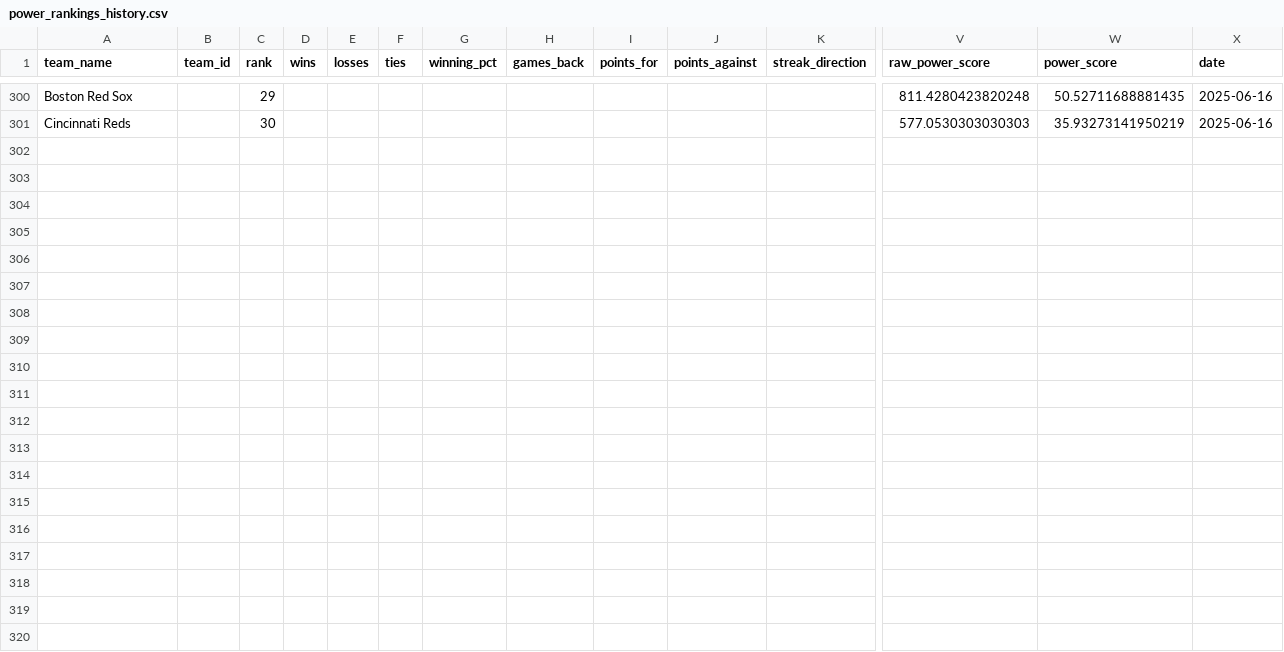
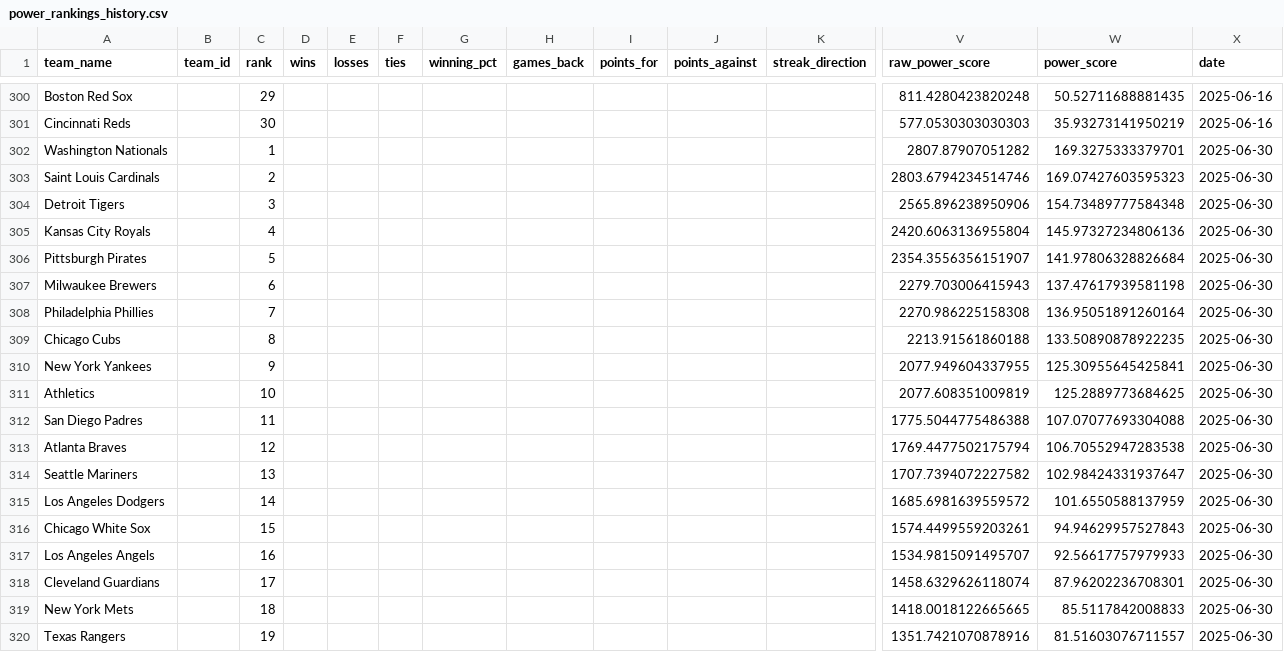
Before and after one commit to afinewinecompany/abl, a CSV file: data/history/power_rankings_history.csv, drawn as a sheet; only a part is shown, gaps mark what is left out; rows hold the shown columns only; the diff covers the shown part only; the diff names each change by its address in the sheet, - before the commit and + after, or states it on an @@ line.

Commit message:
W13 Update 3

```diff
--- a/data/history/power_rankings_history.csv
+++ b/data/history/power_rankings_history.csv
+row 302: Washington Nationals |  | 1 |  |  |  |  |  |  |  |  | 2807.87907051282 | 169.3275333379701 | 2025-06-30
+row 303: Saint Louis Cardinals |  | 2 |  |  |  |  |  |  |  |  | 2803.6794234514746 | 169.07427603595323 | 2025-06-30
+row 304: Detroit Tigers |  | 3 |  |  |  |  |  |  |  |  | 2565.896238950906 | 154.73489777584348 | 2025-06-30
+row 305: Kansas City Royals |  | 4 |  |  |  |  |  |  |  |  | 2420.6063136955804 | 145.97327234806136 | 2025-06-30
+row 306: Pittsburgh Pirates |  | 5 |  |  |  |  |  |  |  |  | 2354.3556356151907 | 141.97806328826684 | 2025-06-30
+row 307: Milwaukee Brewers |  | 6 |  |  |  |  |  |  |  |  | 2279.703006415943 | 137.47617939581198 | 2025-06-30
+row 308: Philadelphia Phillies |  | 7 |  |  |  |  |  |  |  |  | 2270.986225158308 | 136.95051891260164 | 2025-06-30
+row 309: Chicago Cubs |  | 8 |  |  |  |  |  |  |  |  | 2213.91561860188 | 133.50890878922235 | 2025-06-30
+row 310: New York Yankees |  | 9 |  |  |  |  |  |  |  |  | 2077.949604337955 | 125.30955645425841 | 2025-06-30
+row 311: Athletics |  | 10 |  |  |  |  |  |  |  |  | 2077.608351009819 | 125.2889773684625 | 2025-06-30
+row 312: San Diego Padres |  | 11 |  |  |  |  |  |  |  |  | 1775.5044775486388 | 107.07077693304088 | 2025-06-30
+row 313: Atlanta Braves |  | 12 |  |  |  |  |  |  |  |  | 1769.4477502175794 | 106.70552947283538 | 2025-06-30
+row 314: Seattle Mariners |  | 13 |  |  |  |  |  |  |  |  | 1707.7394072227582 | 102.98424331937647 | 2025-06-30
+row 315: Los Angeles Dodgers |  | 14 |  |  |  |  |  |  |  |  | 1685.6981639559572 | 101.6550588137959 | 2025-06-30
+row 316: Chicago White Sox |  | 15 |  |  |  |  |  |  |  |  | 1574.4499559203261 | 94.94629957527843 | 2025-06-30
+row 317: Los Angeles Angels |  | 16 |  |  |  |  |  |  |  |  | 1534.9815091495707 | 92.56617757979933 | 2025-06-30
+row 318: Cleveland Guardians |  | 17 |  |  |  |  |  |  |  |  | 1458.6329626118074 | 87.96202236708301 | 2025-06-30
+row 319: New York Mets |  | 18 |  |  |  |  |  |  |  |  | 1418.0018122665665 | 85.5117842008833 | 2025-06-30
+row 320: Texas Rangers |  | 19 |  |  |  |  |  |  |  |  | 1351.7421070878916 | 81.51603076711557 | 2025-06-30
```
Also changed, not shown: 11 added rows and 12 edited cells elsewhere in this file.
